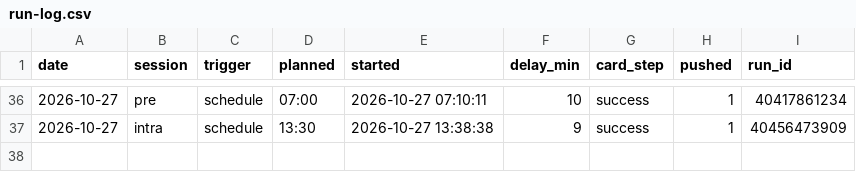
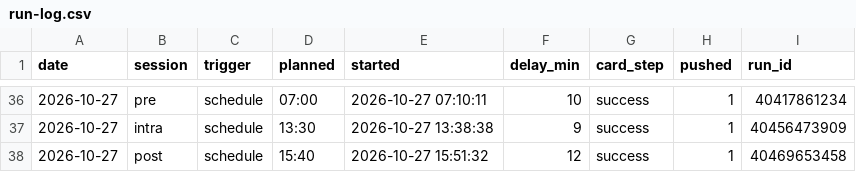
Before and after one commit to hanagar2025/Lingma-honghu-project, a CSV file: share/decision/run-log.csv, drawn as a sheet; only a part is shown, gaps mark what is left out; the diff names each change by its address in the sheet, - before the commit and + after, or states it on an @@ line.

Commit message:
执行单 2026-10-27 post

```diff
--- a/share/decision/run-log.csv
+++ b/share/decision/run-log.csv
+row 38: 2026-10-27 | post | schedule | 15:40 | 2026-10-27 15:51:32 | 12 | success | 1 | 40469653458
```
Also changed, not shown: 4 other files.
